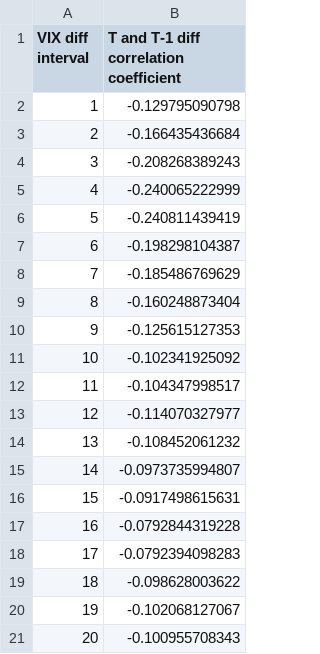
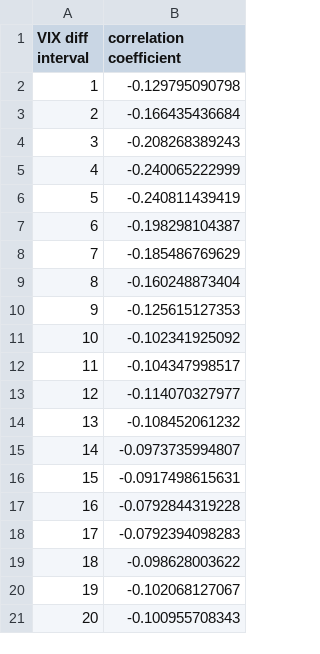
Before and after one commit to xiaosophiameng/VIX-time-series-data-analysis, a CSV file: results/vix_analysis.csv, drawn as a sheet.

```diff
--- a/results/vix_analysis.csv
+++ b/results/vix_analysis.csv
@@ -1,2 +1,2 @@
-VIX diff interval,T and T-1 diff correlation coefficient
+VIX diff interval,correlation coefficient
 1,-0.129795090798
```
Also changed, not shown: 6 other files.
